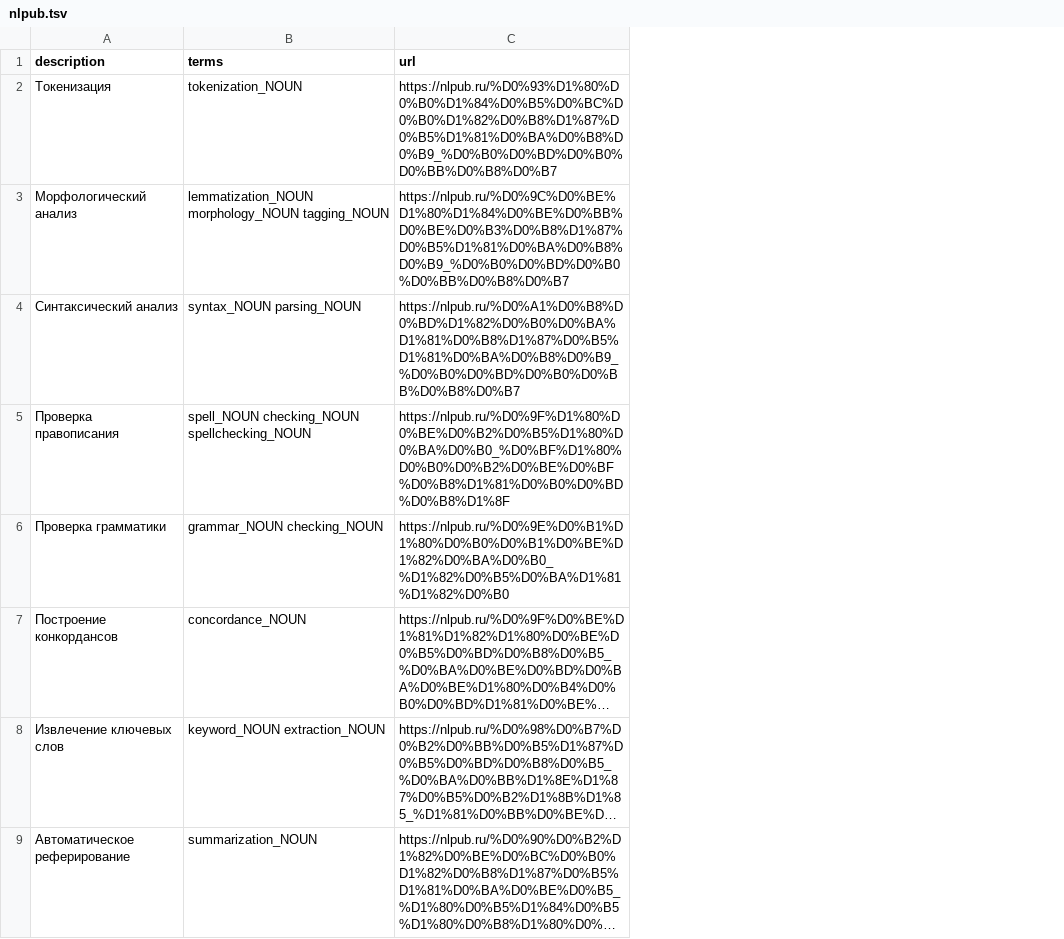
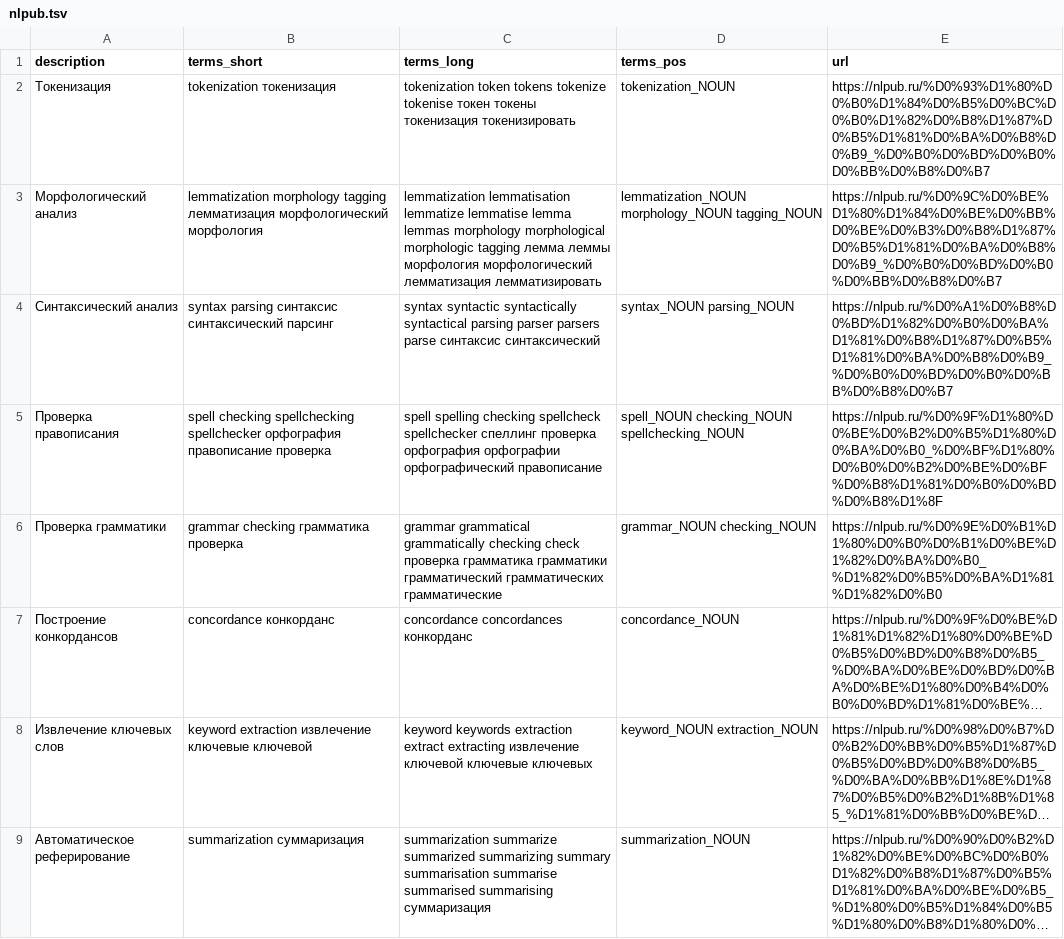
Before and after one commit to rusnlp/rusnlp, a TSV file: code/web/data/nlpub.tsv, drawn as a sheet; only a part is shown; long unchanged cells end in …; addresses are those after the commit; the diff names each change by its address in the sheet, - before the commit and + after, or states it on an @@ line.

```diff
--- a/code/web/data/nlpub.tsv
+++ b/code/web/data/nlpub.tsv
+column B (terms_short), rows 2-9: tokenization токенизация | lemmatization morphology tagging лемматизация морфологический морфология | syntax parsing синтаксис синтаксический парсинг | spell checking spellchecking spellchecker орфография правописание проверка | grammar checking грамматика проверка | concordance конкорданс | keyword extraction извлечение ключевые ключевой | summarization суммаризация
+column C (terms_long), rows 2-9: tokenization token tokens tokenize tokenise токен токены токенизация токенизировать | lemmatization lemmatisation lemmatize lemmatise lemma lemmas morphology morphological morphologic tagging лемма леммы морфология морфологический лемматизация лемматизировать | syntax syntactic syntactically syntactical parsing parser parsers parse синтаксис синтаксический | spell spelling checking spellcheck spellchecker спеллинг проверка орфография орфографии орфографический правописание | grammar grammatical grammatically checking check проверка грамматика грамматики грамматический грамматических грамматические | concordance concordances конкорданс | keyword keywords extraction extract extracting извлечение ключевой ключевые ключевых | summarization summarize summarized summarizing summary summarisation summarise summarised summarising суммаризация
-D1: terms
+D1: terms_pos
```
Also changed, not shown: 10 other files.
